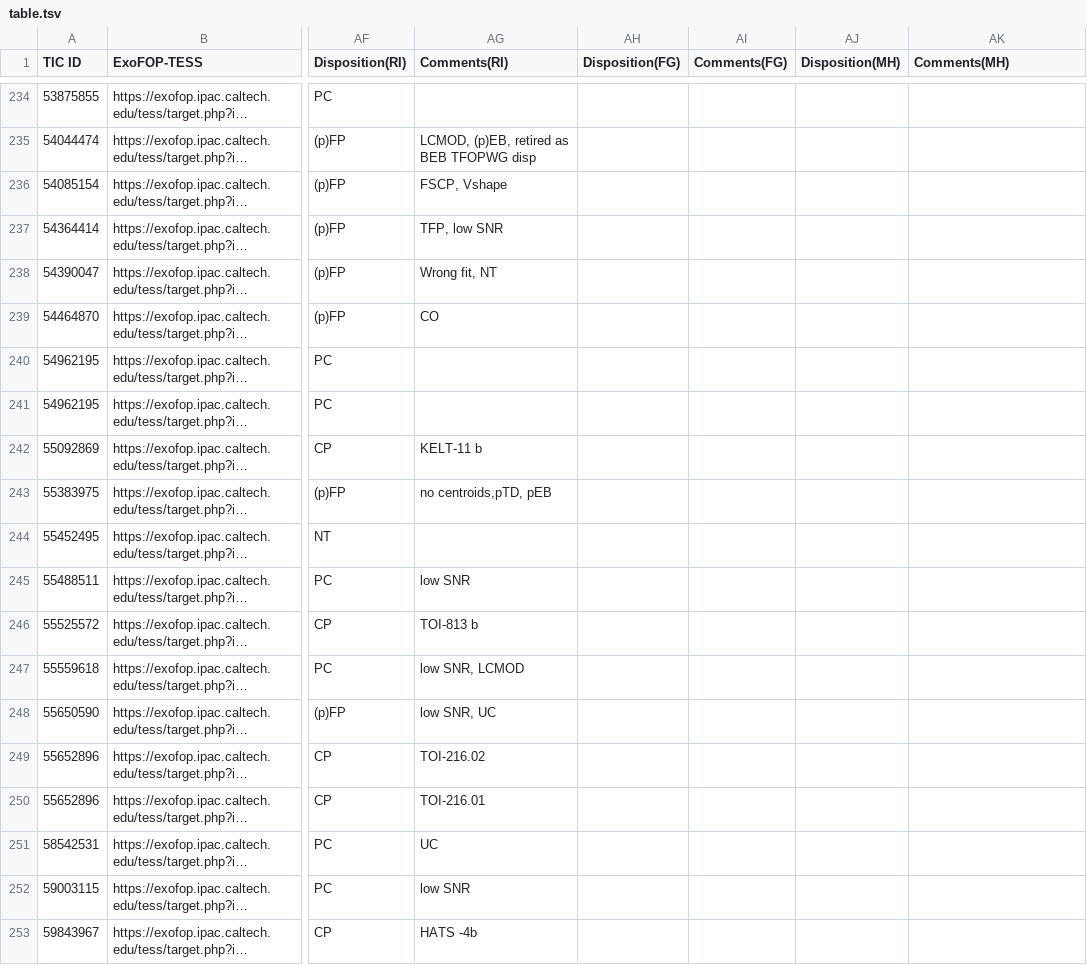
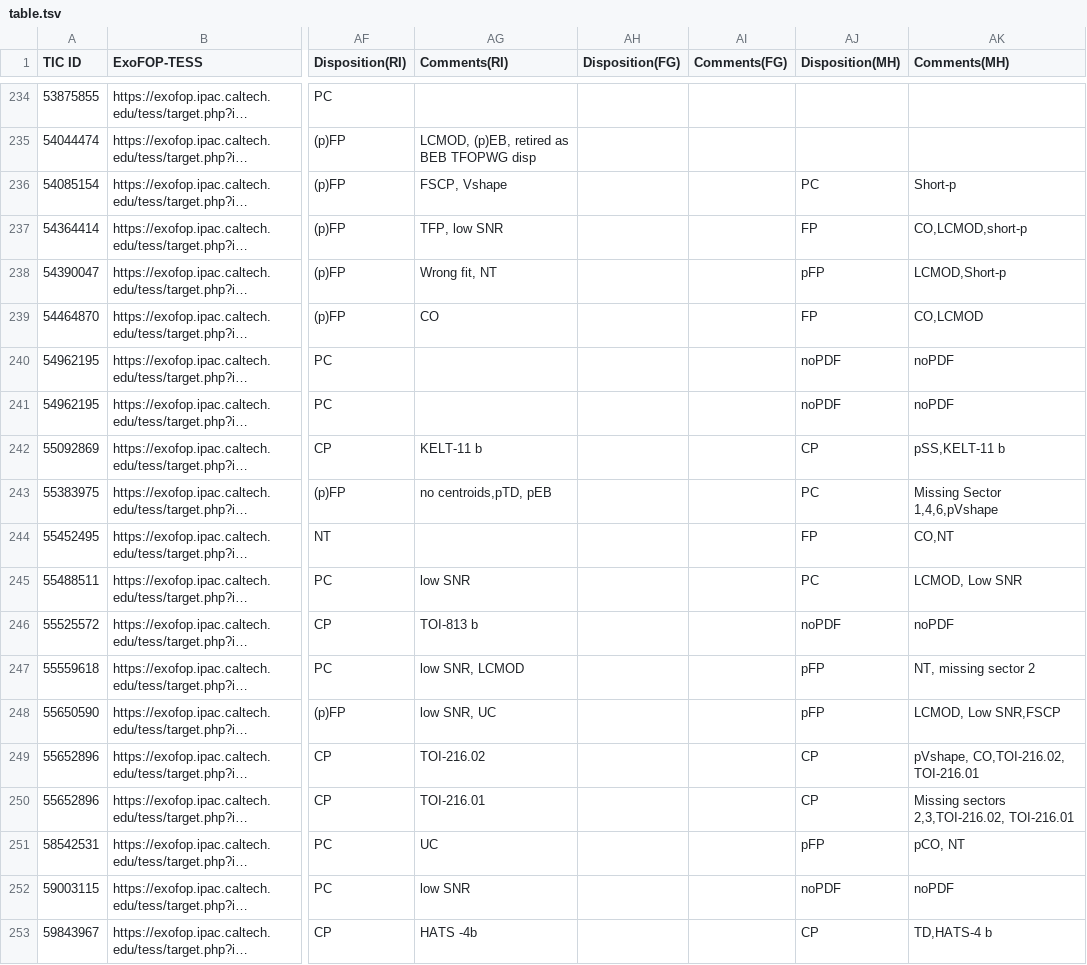
Before and after one commit to Orion31Dev/Planet-Patrol-Vetting-Website, a TSV file: api/google_sheets/table.tsv, drawn as a sheet; only a part is shown, gaps mark what is left out; long unchanged cells end in …; the diff covers the shown part only; the diff names each change by its address in the sheet, - before the commit and + after, or states it on an @@ line.

```diff
--- a/api/google_sheets/table.tsv
+++ b/api/google_sheets/table.tsv
-AJ236 (Disposition(MH)): (empty)
+AJ236 (Disposition(MH)): PC
-AK236 (Comments(MH)): (empty)
+AK236 (Comments(MH)): Short-p
-AJ237 (Disposition(MH)): (empty)
+AJ237 (Disposition(MH)): FP
-AK237 (Comments(MH)): (empty)
+AK237 (Comments(MH)): CO,LCMOD,short-p
-AJ238 (Disposition(MH)): (empty)
+AJ238 (Disposition(MH)): pFP
-AK238 (Comments(MH)): (empty)
+AK238 (Comments(MH)): LCMOD,Short-p
-AJ239 (Disposition(MH)): (empty)
+AJ239 (Disposition(MH)): FP
-AK239 (Comments(MH)): (empty)
+AK239 (Comments(MH)): CO,LCMOD
-AJ240:AJ241 (Disposition(MH)): (empty)
+AJ240:AJ241 (Disposition(MH)): noPDF
-AK240:AK241 (Comments(MH)): (empty)
+AK240:AK241 (Comments(MH)): noPDF
-AJ242 (Disposition(MH)): (empty)
+AJ242 (Disposition(MH)): CP
-AK242 (Comments(MH)): (empty)
+AK242 (Comments(MH)): pSS,KELT-11 b
-AJ243 (Disposition(MH)): (empty)
+AJ243 (Disposition(MH)): PC
-AK243 (Comments(MH)): (empty)
+AK243 (Comments(MH)): Missing Sector 1,4,6,pVshape
-AJ244 (Disposition(MH)): (empty)
+AJ244 (Disposition(MH)): FP
-AK244 (Comments(MH)): (empty)
+AK244 (Comments(MH)): CO,NT
-AJ245 (Disposition(MH)): (empty)
+AJ245 (Disposition(MH)): PC
-AK245 (Comments(MH)): (empty)
+AK245 (Comments(MH)): LCMOD, Low SNR
-AJ246 (Disposition(MH)): (empty)
+AJ246 (Disposition(MH)): noPDF
-AK246 (Comments(MH)): (empty)
+AK246 (Comments(MH)): noPDF
-AJ247:AJ248 (Disposition(MH)): (empty)
+AJ247:AJ248 (Disposition(MH)): pFP
-AK247 (Comments(MH)): (empty)
+AK247 (Comments(MH)): NT, missing sector 2
-AK248 (Comments(MH)): (empty)
+AK248 (Comments(MH)): LCMOD, Low SNR,FSCP
-AJ249:AJ250 (Disposition(MH)): (empty)
+AJ249:AJ250 (Disposition(MH)): CP
-AK249 (Comments(MH)): (empty)
+AK249 (Comments(MH)): pVshape, CO,TOI-216.02, TOI-216.01
-AK250 (Comments(MH)): (empty)
+AK250 (Comments(MH)): Missing sectors 2,3,TOI-216.02, TOI-216.01
-AJ251 (Disposition(MH)): (empty)
+AJ251 (Disposition(MH)): pFP
-AK251 (Comments(MH)): (empty)
+AK251 (Comments(MH)): pCO, NT
-AJ252 (Disposition(MH)): (empty)
+AJ252 (Disposition(MH)): noPDF
-AK252 (Comments(MH)): (empty)
+AK252 (Comments(MH)): noPDF
-AJ253 (Disposition(MH)): (empty)
+AJ253 (Disposition(MH)): CP
-AK253 (Comments(MH)): (empty)
+AK253 (Comments(MH)): TD,HATS-4 b
```
Also changed, not shown: 69 edited cells elsewhere in this file, 4 other files.
